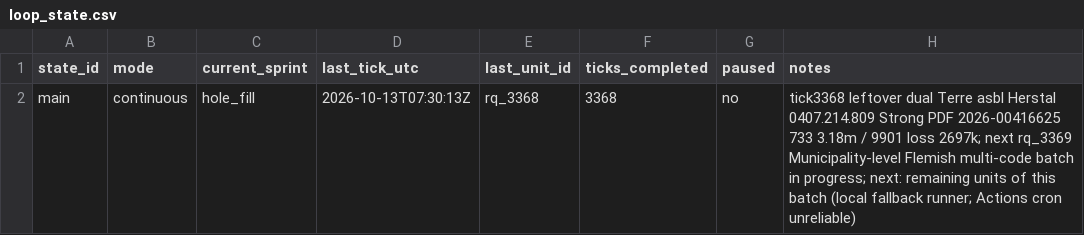
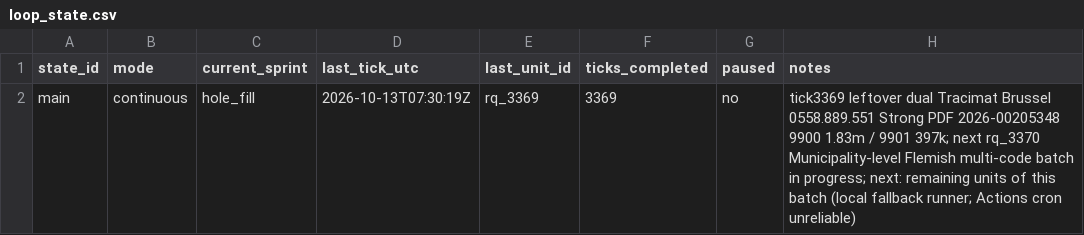
Before and after one commit to kareljanr/AIpolitics, a CSV file: docs/doge/data/loop_state.csv, drawn as a sheet.

```diff
--- a/docs/doge/data/loop_state.csv
+++ b/docs/doge/data/loop_state.csv
@@ -1,2 +1,2 @@
 state_id,mode,current_sprint,last_tick_utc,last_unit_id,ticks_completed,paused,notes
-main,continuous,hole_fill,2026-10-13T07:30:13Z,rq_3368,3368,no,tick3368 leftover dual Terre asbl Herstal 0407.214.809 Strong PDF 2026-00416625 733 3.18m / 9901 loss 2697k; next rq_3369 Municipality-level Flemish multi-code batch in progress; next: remaining units of this batch (local fallback runner; Actions cron unreliable)
+main,continuous,hole_fill,2026-10-13T07:30:19Z,rq_3369,3369,no,tick3369 leftover dual Tracimat Brussel 0558.889.551 Strong PDF 2026-00205348 9900 1.83m / 9901 397k; next rq_3370 Municipality-level Flemish multi-code batch in progress; next: remaining units of this batch (local fallback runner; Actions cron unreliable)
```
Also changed, not shown: docs/doge/data/research_queue.csv, 13 other files.
